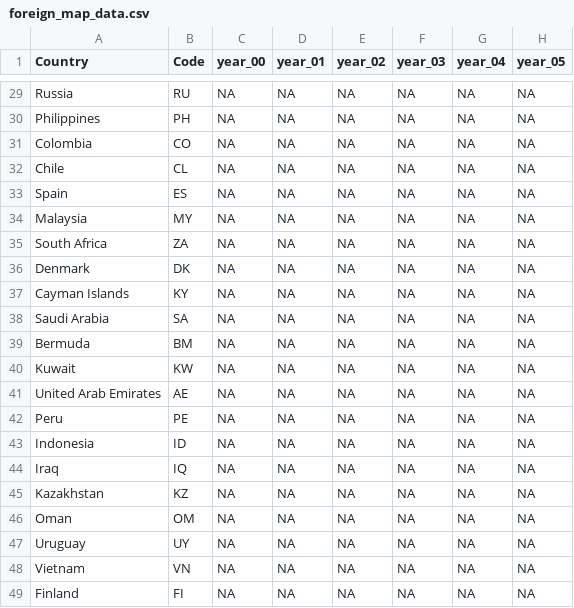
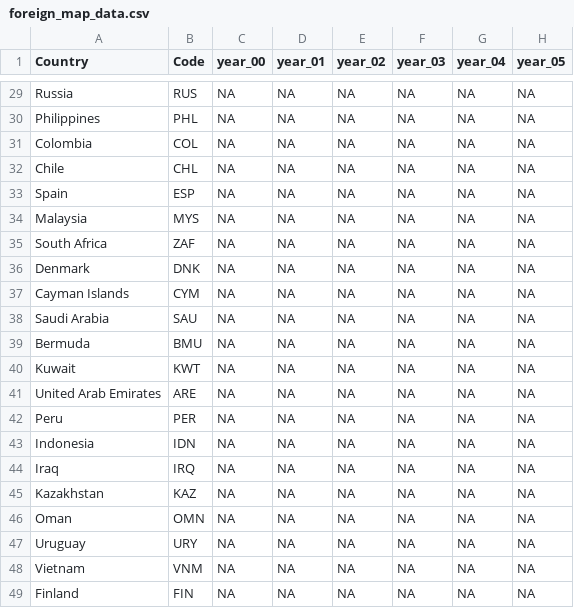
Before and after one commit to jordancampbell23/debtor_nation, a CSV file: foreign_map_data.csv, drawn as a sheet; only a part is shown, gaps mark what is left out; the diff covers the shown part only; the diff names each change by its address in the sheet, - before the commit and + after, or states it on an @@ line.

```diff
--- a/foreign_map_data.csv
+++ b/foreign_map_data.csv
-B29 (Code): RU
+B29 (Code): RUS
-B30 (Code): PH
+B30 (Code): PHL
-B31 (Code): CO
+B31 (Code): COL
-B32 (Code): CL
+B32 (Code): CHL
-B33 (Code): ES
+B33 (Code): ESP
-B34 (Code): MY
+B34 (Code): MYS
-B35 (Code): ZA
+B35 (Code): ZAF
-B36 (Code): DK
+B36 (Code): DNK
-B37 (Code): KY
+B37 (Code): CYM
-B38 (Code): SA
+B38 (Code): SAU
-B39 (Code): BM
+B39 (Code): BMU
-B40 (Code): KW
+B40 (Code): KWT
-B41 (Code): AE
+B41 (Code): ARE
-B42 (Code): PE
+B42 (Code): PER
-B43 (Code): ID
+B43 (Code): IDN
-B44 (Code): IQ
+B44 (Code): IRQ
-B45 (Code): KZ
+B45 (Code): KAZ
-B46 (Code): OM
+B46 (Code): OMN
-B47 (Code): UY
+B47 (Code): URY
-B48 (Code): VN
+B48 (Code): VNM
-B49 (Code): FI
+B49 (Code): FIN
```
Also changed, not shown: 27 edited cells elsewhere in this file.
